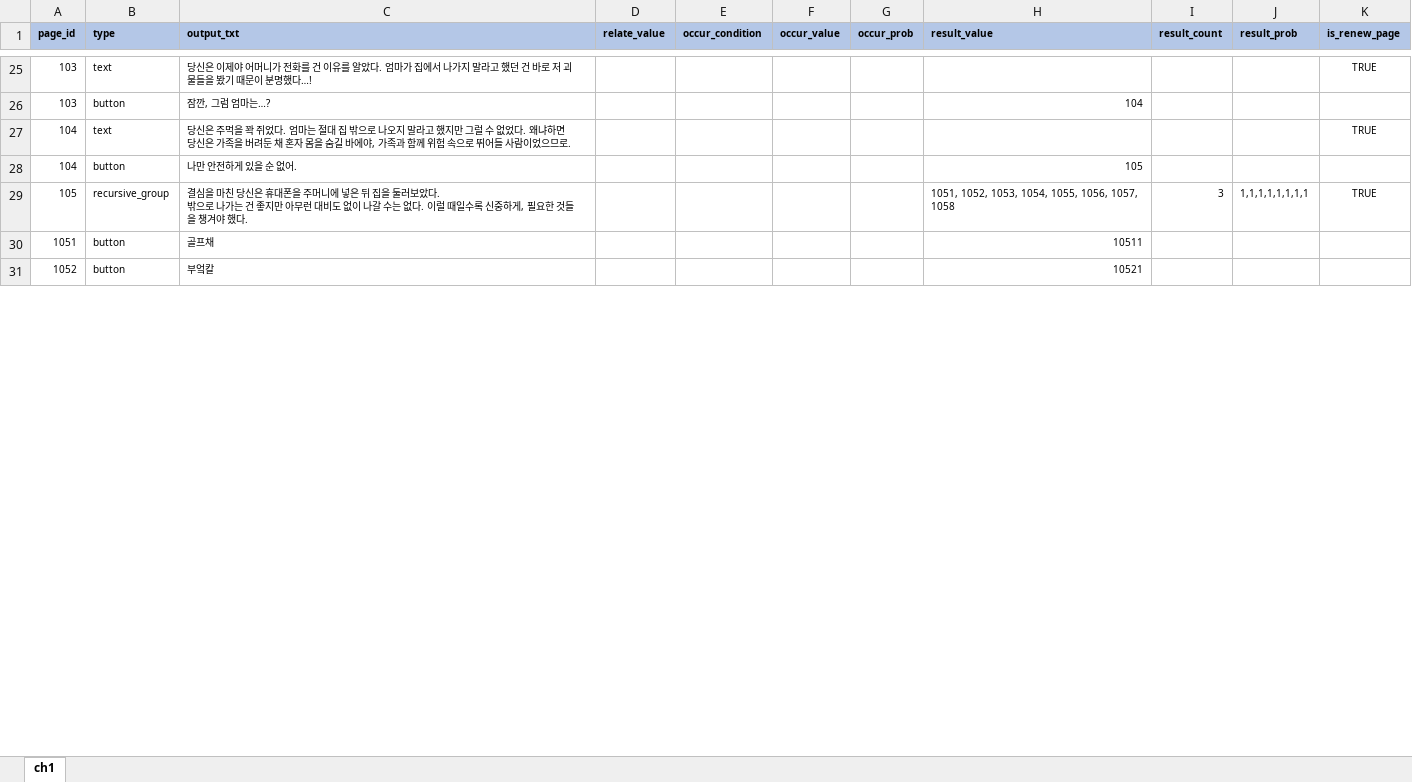
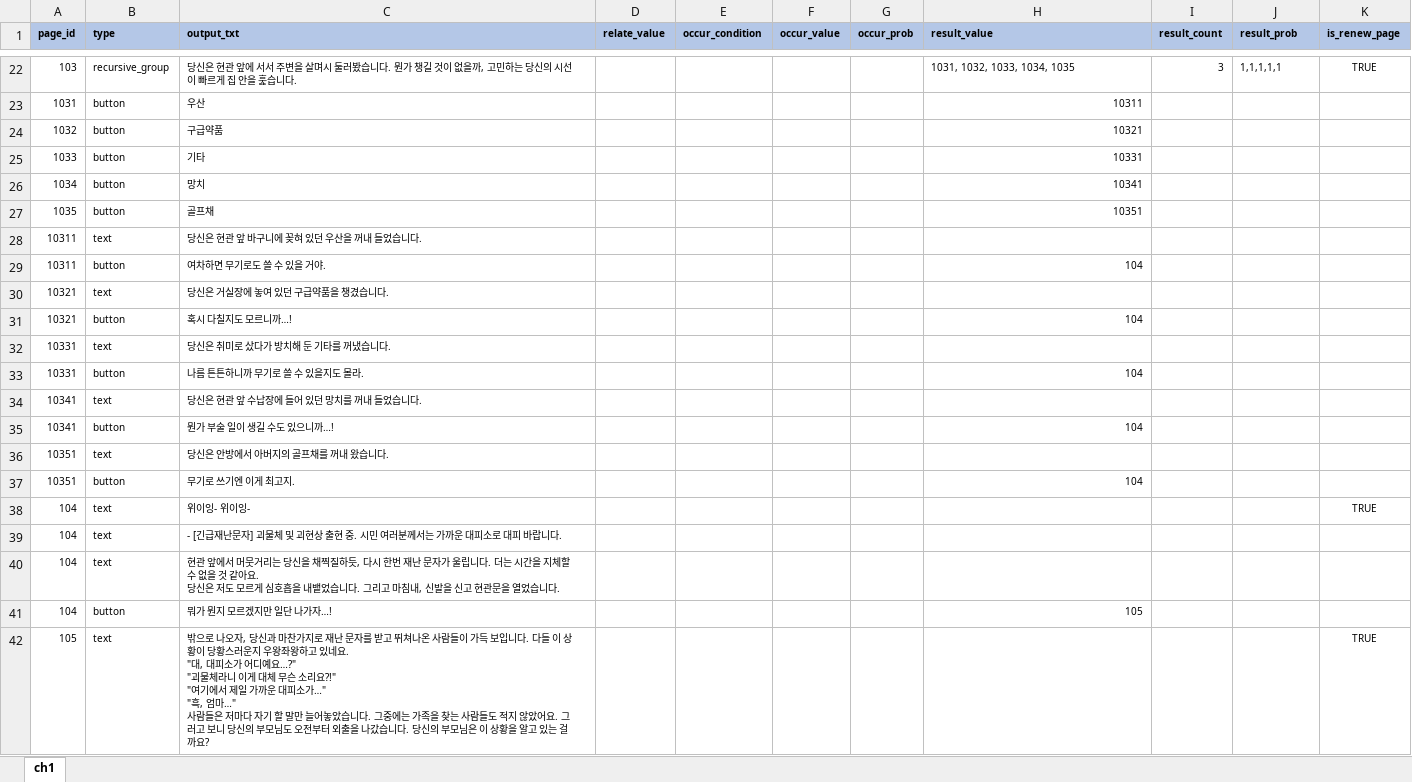
Before and after one commit to YerimYerim/TextRPG, an Excel workbook: Assets/Resource/ExcelData/page.xlsx, sheet ch1, drawn as a sheet; only a part is shown, gaps mark what is left out; values as stored, in another font and other column widths than the file's, no borders; removed rows and columns are numbered as before the commit, all else as after; ↵ is a line break in a cell; the diff covers the shown part only; the diff names each change by its address in the sheet, - before the commit and + after, or states it on an @@ line.

```diff
--- a/Assets/Resource/ExcelData/page.xlsx (sheet ch1)
+++ b/Assets/Resource/ExcelData/page.xlsx (sheet ch1)
-B22 (type): text
+B22 (type): recursive_group
-C22 (output_txt): 당신은 이제야 어머니가 전화를 건 이유를 알았다. 엄마가 집에서 나가지 말라고 했던 건 바로 저 괴물들을 봤기 때문이 분명했다…!
+C22 (output_txt): 당신은 현관 앞에 서서 주변을 살며시 둘러봤습니다. 뭔가 챙길 것이 없을까, 고민하는 당신의 시선이 빠르게 집 안을 훑습니다.
-H22 (result_value): (empty)
+H22 (result_value): 1031, 1032, 1033, 1034, 1035
-I22 (result_count): (empty)
+I22 (result_count): 3
-J22 (result_prob): (empty)
+J22 (result_prob): 1,1,1,1,1
+row 23: 1031 | button | 우산 |  |  |  |  | 10311
+row 24: 1032 | button | 구급약품 |  |  |  |  | 10321
+row 25: 1033 | button | 기타 |  |  |  |  | 10331
+row 26: 1034 | button | 망치 |  |  |  |  | 10341
+row 27: 1035 | button | 골프채 |  |  |  |  | 10351
+row 28: 10311 | text | 당신은 현관 앞 바구니에 꽂혀 있던 우산을 꺼내 들었습니다.
+row 29: 10311 | button | 여차하면 무기로도 쓸 수 있을 거야. |  |  |  |  | 104
+row 30: 10321 | text | 당신은 거실장에 놓여 있던 구급약품을 챙겼습니다.
-A31 (page_id): 103
+A31 (page_id): 10321
-C31 (output_txt): 잠깐, 그럼 엄마는…?
+C31 (output_txt): 혹시 다칠지도 모르니까…!
+row 32: 10331 | text | 당신은 취미로 샀다가 방치해 둔 기타를 꺼냈습니다.
+row 33: 10331 | button | 나름 튼튼하니까 무기로 쓸 수 있을지도 몰라. |  |  |  |  | 104
+row 34: 10341 | text | 당신은 현관 앞 수납장에 들어 있던 망치를 꺼내 들었습니다.
+row 35: 10341 | button | 뭔가 부술 일이 생길 수도 있으니까…! |  |  |  |  | 104
+row 36: 10351 | text | 당신은 안방에서 아버지의 골프채를 꺼내 왔습니다.
+row 37: 10351 | button | 무기로 쓰기엔 이게 최고지. |  |  |  |  | 104
-C38 (output_txt): 당신은 주먹을 꽉 쥐었다. 엄마는 절대 집 밖으로 나오지 말라고 했지만 그럴 수 없었다. 왜냐하면 당신은 가족을 버려둔 채 혼자 몸을 숨길 바에야, 가족과 함께 위험 속으로 뛰어들 사람이었으므로.
+C38 (output_txt): 위이잉- 위이잉-
+row 39: 104 | text | - [긴급재난문자] 괴물체 및 괴현상 출현 중. 시민 여러분께서는 가까운 대피소로 대피 바랍니다.
+row 40: 104 | text | 현관 앞에서 머뭇거리는 당신을 채찍질하듯, 다시 한번 재난 문자가 울립니다. 더는 시간을 지체할 수 없을 것 같아요. ↵ 당신은 저도 모르게 심호흡을 내뱉었습니다. 그리고 마침내, 신발을 신고 현관문을 열었습니다.
-C41 (output_txt): 나만 안전하게 있을 순 없어.
+C41 (output_txt): 뭐가 뭔지 모르겠지만 일단 나가자…!
-B42 (type): recursive_group
+B42 (type): text
-C42 (output_txt): 결심을 마친 당신은 휴대폰을 주머니에 넣은 뒤 집을 둘러보았다. ↵ 밖으로 나가는 건 좋지만 아무런 대비도 없이 나갈 수는 없다. 이럴 때일수록 신중하게, 필요한 것들을 챙겨야 했다.
+C42 (output_txt): 밖으로 나오자, 당신과 마찬가지로 재난 문자를 받고 뛰쳐나온 사람들이 가득 보입니다. 다들 이 상황이 당황스러운지 우왕좌왕하고 있네요. ↵ "대, 대피소가 어디예요…?" ↵ "괴물체라니 이게 대체 무슨 소리요?!" ↵ "여기에서 제일 가까운 대피소가…" ↵ "흑, 엄마…" ↵ 사람들은 저마다 자기 할 말만 늘어놓았습니다. 그중에는 가족을 찾는 사람들도 적지 않았어요. 그러고 보니 당신의 부모님도 오전부터 외출을 나갔습니다. 당신의 부모님은 이 상황을 알고 있는 걸까요?
-H42 (result_value): 1051, 1052, 1053, 1054, 1055, 1056, 1057, 1058
+H42 (result_value): (empty)
-I42 (result_count): 3
+I42 (result_count): (empty)
-J42 (result_prob): 1,1,1,1,1,1,1,1
+J42 (result_prob): (empty)
-row 30: 1051 | button | 골프채 |  |  |  |  | 10511
-row 31: 1052 | button | 부엌칼 |  |  |  |  | 10521
```
Also changed, not shown: 20 added rows, 81 removed rows and 46 edited cells elsewhere in this sheet, 1 other file.
